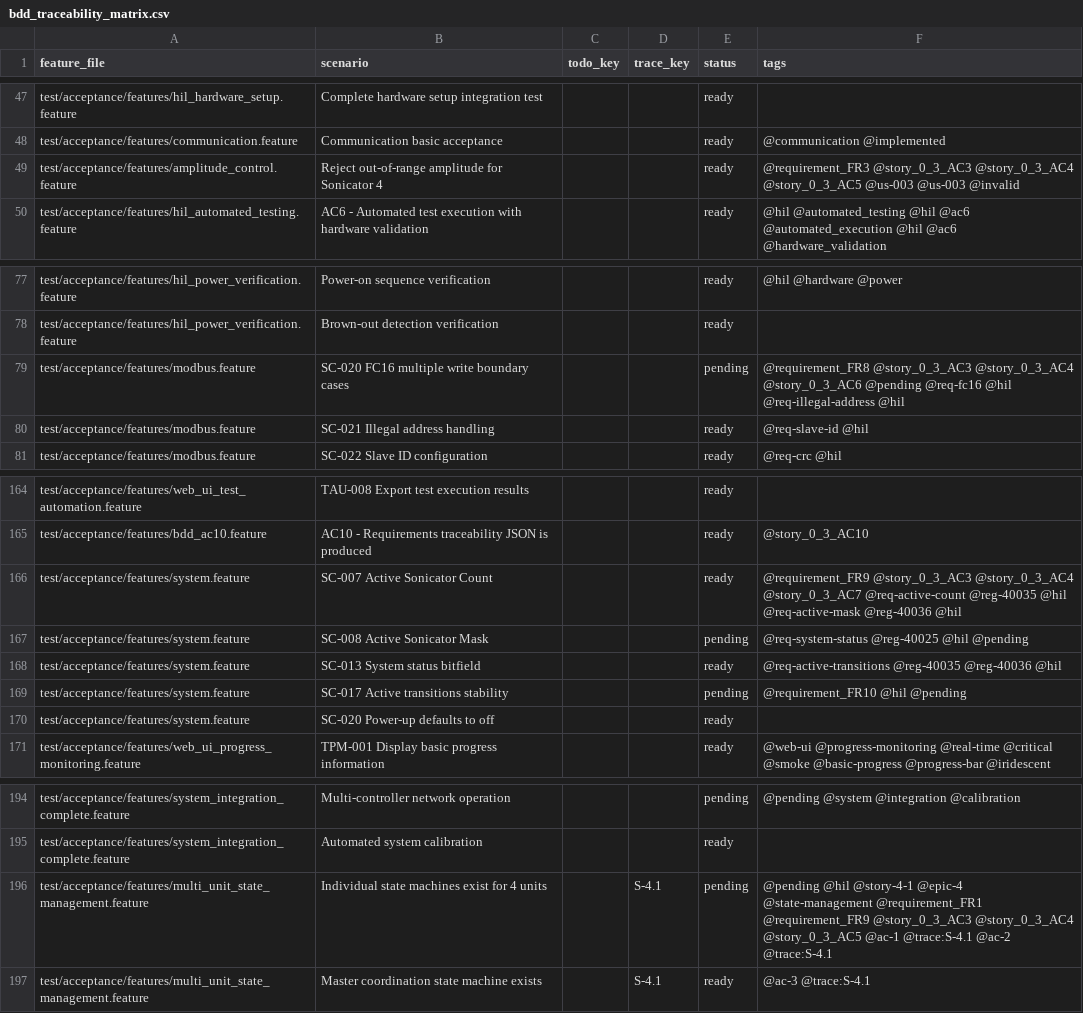
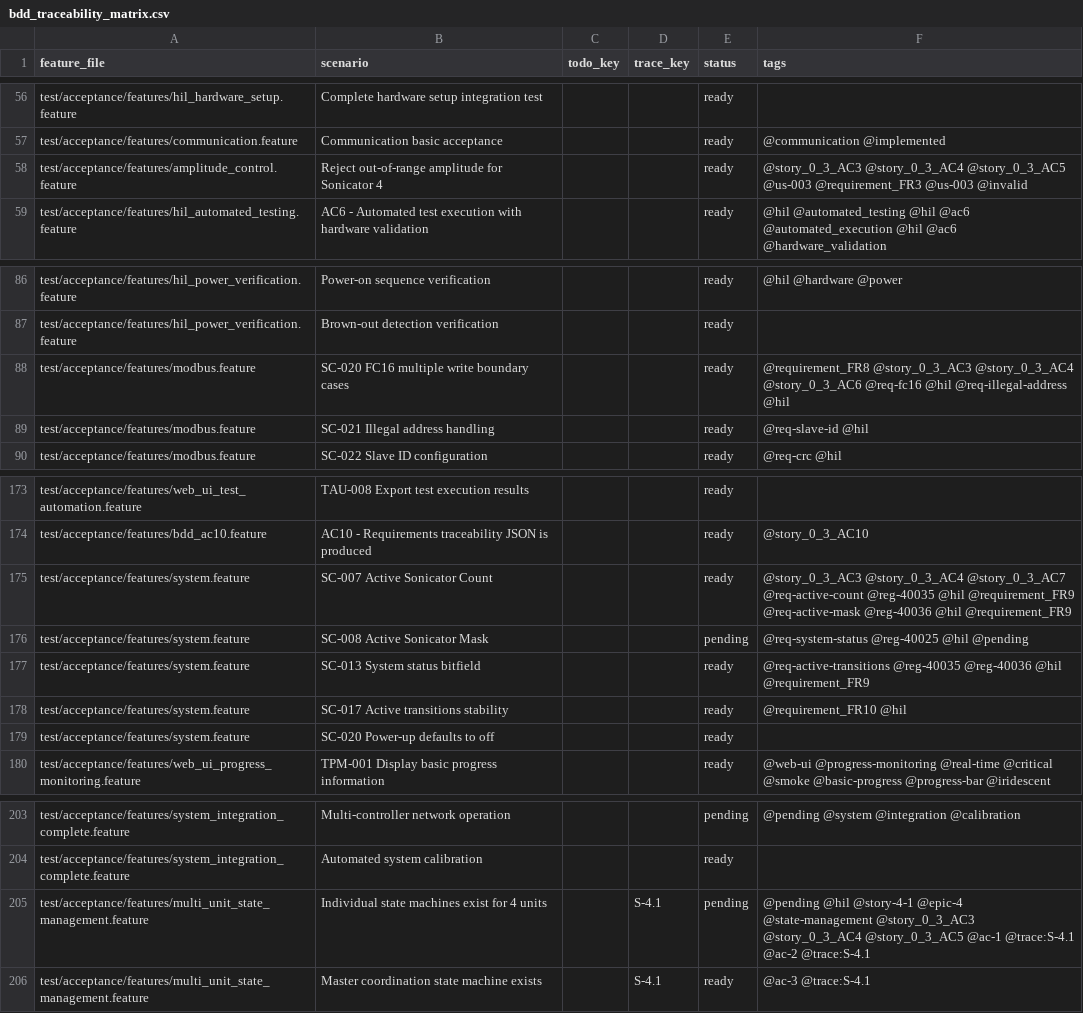
Before and after one commit to Cannasol-Tech/multi-sonicator-io, a CSV file: docs/traceability/bdd_traceability_matrix.csv, drawn as a sheet; only a part is shown, gaps mark what is left out; the diff covers the shown part only.

```diff
--- a/docs/traceability/bdd_traceability_matrix.csv
+++ b/docs/traceability/bdd_traceability_matrix.csv
@@ -48,3 +57,3 @@ test/acceptance/features/hil_hardware_setup.feature,Complete hardware setup inte
 test/acceptance/features/communication.feature,Communication basic acceptance,,,ready,@communication @implemented
-test/acceptance/features/amplitude_control.feature,Reject out-of-range amplitude for Sonicator 4,,,ready,@requirement_FR3 @story_0_3_AC3 @story_0_3_AC4 @story_0_3_AC5 @us-003 @us-003 @invalid
+test/acceptance/features/amplitude_control.feature,Reject out-of-range amplitude for Sonicator 4,,,ready,@story_0_3_AC3 @story_0_3_AC4 @story_0_3_AC5 @us-003 @requirement_FR3 @us-003 @invalid
 test/acceptance/features/hil_automated_testing.feature,AC6 - Automated test execution with hardware validation,,,ready,@hil @automated_testing @hil @ac6 @automated_execution @hil @ac6 @hardware_validation
@@ -78,3 +87,3 @@ test/acceptance/features/hil_power_verification.feature,Power-on sequence verifi
 test/acceptance/features/hil_power_verification.feature,Brown-out detection verification,,,ready,
-test/acceptance/features/modbus.feature,SC-020 FC16 multiple write boundary cases,,,pending,@requirement_FR8 @story_0_3_AC3 @story_0_3_AC4 @story_0_3_AC6 @pending @req-fc16 @hil @req-illegal-address @hil
+test/acceptance/features/modbus.feature,SC-020 FC16 multiple write boundary cases,,,ready,@requirement_FR8 @story_0_3_AC3 @story_0_3_AC4 @story_0_3_AC6 @req-fc16 @hil @req-illegal-address @hil
 test/acceptance/features/modbus.feature,SC-021 Illegal address handling,,,ready,@req-slave-id @hil
@@ -165,6 +174,6 @@ test/acceptance/features/web_ui_test_automation.feature,TAU-008 Export test exec
 test/acceptance/features/bdd_ac10.feature,AC10 - Requirements traceability JSON is produced,,,ready,@story_0_3_AC10
-test/acceptance/features/system.feature,SC-007 Active Sonicator Count,,,ready,@requirement_FR9 @story_0_3_AC3 @story_0_3_AC4 @story_0_3_AC7 @req-active-count @reg-40035 @hil @req-active-mask @reg-40036 @hil
+test/acceptance/features/system.feature,SC-007 Active Sonicator Count,,,ready,@story_0_3_AC3 @story_0_3_AC4 @story_0_3_AC7 @req-active-count @reg-40035 @hil @requirement_FR9 @req-active-mask @reg-40036 @hil @requirement_FR9
 test/acceptance/features/system.feature,SC-008 Active Sonicator Mask,,,pending,@req-system-status @reg-40025 @hil @pending
-test/acceptance/features/system.feature,SC-013 System status bitfield,,,ready,@req-active-transitions @reg-40035 @reg-40036 @hil
-test/acceptance/features/system.feature,SC-017 Active transitions stability,,,pending,@requirement_FR10 @hil @pending
+test/acceptance/features/system.feature,SC-013 System status bitfield,,,ready,@req-active-transitions @reg-40035 @reg-40036 @hil @requirement_FR9
+test/acceptance/features/system.feature,SC-017 Active transitions stability,,,ready,@requirement_FR10 @hil
 test/acceptance/features/system.feature,SC-020 Power-up defaults to off,,,ready,
@@ -195,3 +204,3 @@ test/acceptance/features/system_integration_complete.feature,Multi-controller ne
 test/acceptance/features/system_integration_complete.feature,Automated system calibration,,,ready,
-test/acceptance/features/multi_unit_state_management.feature,Individual state machines exist for 4 units,,S-4.1,pending,@pending @hil @story-4-1 @epic-4 @state-management @requirement_FR1 @requirement_FR9 @story_0_3_AC3 @story_0_3_AC4 @story_0_3_AC5 @ac-1 @trace:S-4.1 @ac-2 @trace:S-4.1
+test/acceptance/features/multi_unit_state_management.feature,Individual state machines exist for 4 units,,S-4.1,pending,@pending @hil @story-4-1 @epic-4 @state-management @story_0_3_AC3 @story_0_3_AC4 @story_0_3_AC5 @ac-1 @trace:S-4.1 @ac-2 @trace:S-4.1
 test/acceptance/features/multi_unit_state_management.feature,Master coordination state machine exists,,S-4.1,ready,@ac-3 @trace:S-4.1
```
Also changed, not shown: 9 added rows and 11 edited cells elsewhere in this file, 9 other files.
